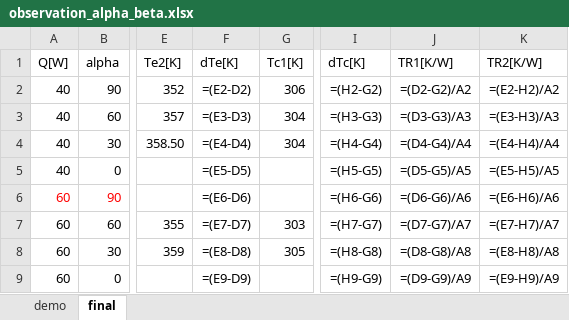
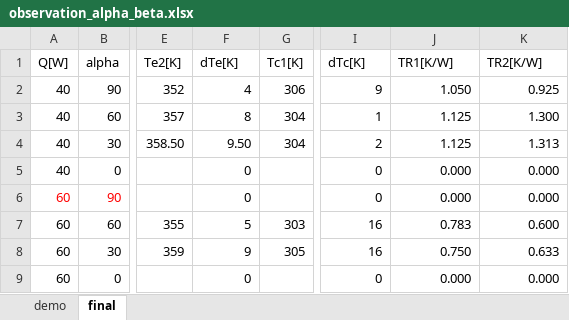
Before and after one commit to kamleshparmar17/Advanced_PulseHeatPipe_krp, an Excel workbook: data/observation_alpha_beta.xlsx, sheet final, drawn as a sheet; only a part is shown, gaps mark what is left out; values as stored, in another font and other column widths than the file's, no borders; formulas without a stored value are shown as written; the diff covers the shown part only; the diff names each change by its address in the sheet, - before the commit and + after, or states it on an @@ line.

```diff
--- a/data/observation_alpha_beta.xlsx (sheet final)
+++ b/data/observation_alpha_beta.xlsx (sheet final)
-F2 (dTe[K]): =(E2-D2)
+F2 (dTe[K]): 4
-I2 (dTc[K]): =(H2-G2)
+I2 (dTc[K]): 9
-J2 (TR1[K/W]): =(D2-G2)/A2
+J2 (TR1[K/W]): 1.050
-K2 (TR2[K/W]): =(E2-H2)/A2
+K2 (TR2[K/W]): 0.925
-F3 (dTe[K]): =(E3-D3)
+F3 (dTe[K]): 8
-I3 (dTc[K]): =(H3-G3)
+I3 (dTc[K]): 1
-J3 (TR1[K/W]): =(D3-G3)/A3
+J3 (TR1[K/W]): 1.125
-K3 (TR2[K/W]): =(E3-H3)/A3
+K3 (TR2[K/W]): 1.300
-F4 (dTe[K]): =(E4-D4)
+F4 (dTe[K]): 9.50
-I4 (dTc[K]): =(H4-G4)
+I4 (dTc[K]): 2
-J4 (TR1[K/W]): =(D4-G4)/A4
+J4 (TR1[K/W]): 1.125
-K4 (TR2[K/W]): =(E4-H4)/A4
+K4 (TR2[K/W]): 1.313
-F5 (dTe[K]): =(E5-D5)
+F5 (dTe[K]): 0
-I5 (dTc[K]): =(H5-G5)
+I5 (dTc[K]): 0
-J5 (TR1[K/W]): =(D5-G5)/A5
+J5 (TR1[K/W]): 0.000
-K5 (TR2[K/W]): =(E5-H5)/A5
+K5 (TR2[K/W]): 0.000
-F6 (dTe[K]): =(E6-D6)
+F6 (dTe[K]): 0
-I6 (dTc[K]): =(H6-G6)
+I6 (dTc[K]): 0
-J6 (TR1[K/W]): =(D6-G6)/A6
+J6 (TR1[K/W]): 0.000
-K6 (TR2[K/W]): =(E6-H6)/A6
+K6 (TR2[K/W]): 0.000
-F7 (dTe[K]): =(E7-D7)
+F7 (dTe[K]): 5
-I7 (dTc[K]): =(H7-G7)
+I7 (dTc[K]): 16
-J7 (TR1[K/W]): =(D7-G7)/A7
+J7 (TR1[K/W]): 0.783
-K7 (TR2[K/W]): =(E7-H7)/A7
+K7 (TR2[K/W]): 0.600
-F8 (dTe[K]): =(E8-D8)
+F8 (dTe[K]): 9
-I8 (dTc[K]): =(H8-G8)
+I8 (dTc[K]): 16
-J8 (TR1[K/W]): =(D8-G8)/A8
+J8 (TR1[K/W]): 0.750
-K8 (TR2[K/W]): =(E8-H8)/A8
+K8 (TR2[K/W]): 0.633
-F9 (dTe[K]): =(E9-D9)
+F9 (dTe[K]): 0
-I9 (dTc[K]): =(H9-G9)
+I9 (dTc[K]): 0
-J9 (TR1[K/W]): =(D9-G9)/A9
+J9 (TR1[K/W]): 0.000
-K9 (TR2[K/W]): =(E9-H9)/A9
+K9 (TR2[K/W]): 0.000
```
Also changed, not shown: 108 edited cells elsewhere in this sheet, sheet demo, 4 other files.
